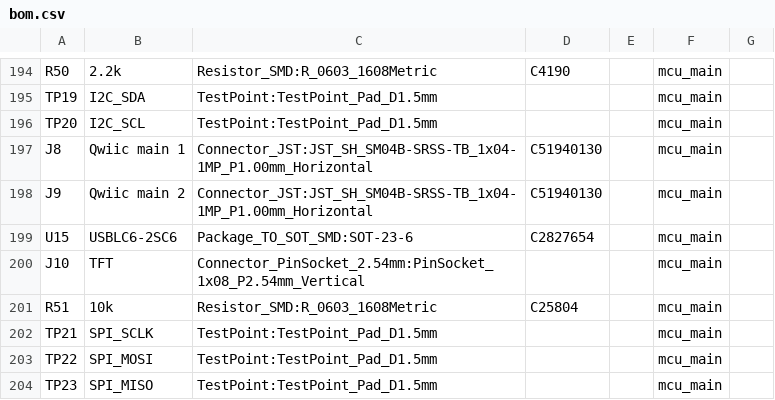
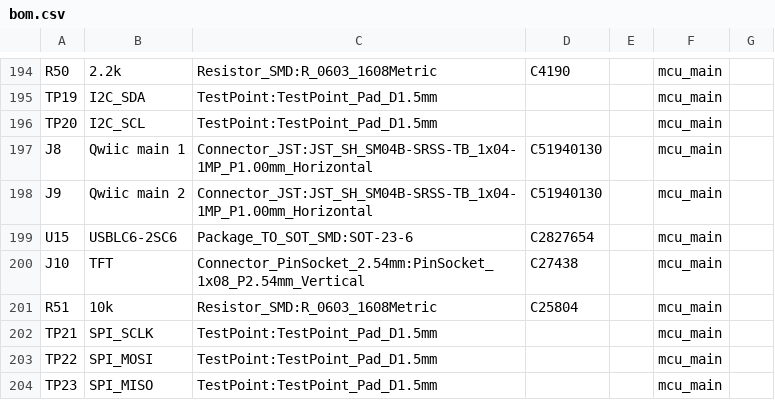
Before and after one commit to vgroenhuis/SensorTestSetup, a CSV file: Electronics_KiCad/OfficeDeskSetup/bom.csv, drawn as a sheet; only a part is shown, gaps mark what is left out; the diff covers the shown part only.

```diff
--- a/Electronics_KiCad/OfficeDeskSetup/bom.csv
+++ b/Electronics_KiCad/OfficeDeskSetup/bom.csv
@@ -199,3 +199,3 @@ J9,Qwiic main 2,Connector_JST:JST_SH_SM04B-SRSS-TB_1x04-1MP_P1.00mm_Horizontal,C
 U15,USBLC6-2SC6,Package_TO_SOT_SMD:SOT-23-6,C2827654,,mcu_main,
-J10,TFT,Connector_PinSocket_2.54mm:PinSocket_1x08_P2.54mm_Vertical,,,mcu_main,
+J10,TFT,Connector_PinSocket_2.54mm:PinSocket_1x08_P2.54mm_Vertical,C27438,,mcu_main,
 R51,10k,Resistor_SMD:R_0603_1608Metric,C25804,,mcu_main,
```
Also changed, not shown: 50 edited cells elsewhere in this file, 10 other files.
